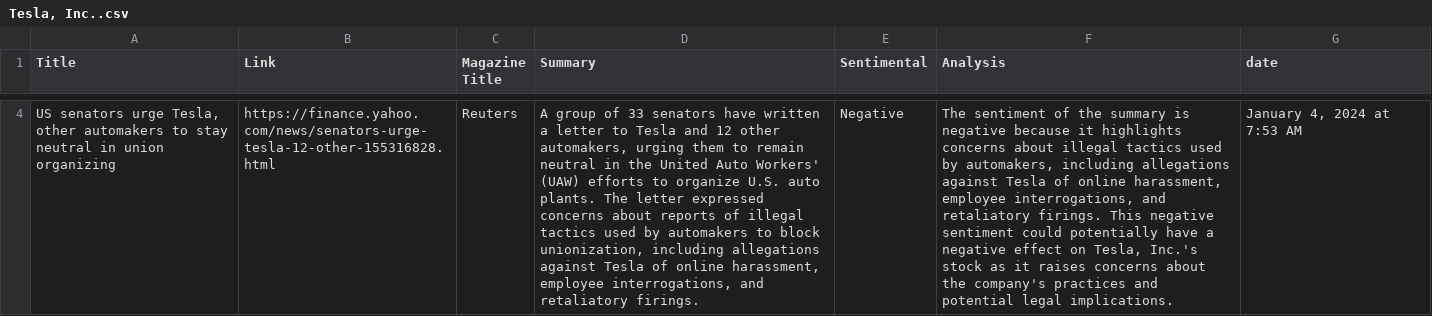
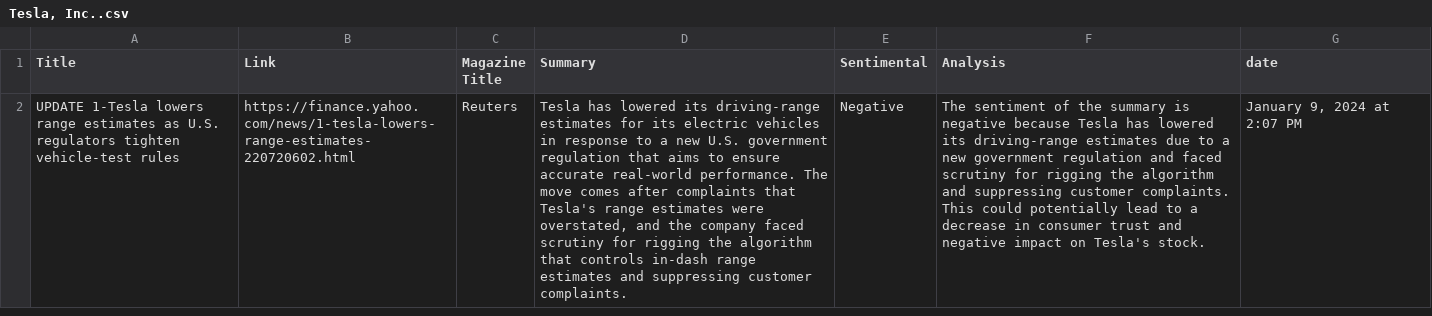
Before and after one commit to JoungRae/AnalysisNews, a CSV file: Tesla, Inc..csv, drawn as a sheet; only a part is shown, gaps mark what is left out; addresses are those after the commit; the diff covers the shown part only; the diff names each change by its address in the sheet, - before the commit and + after, or states it on an @@ line.

```diff
--- a/Tesla, Inc..csv
+++ b/Tesla, Inc..csv
-A2 (Title): US senators urge Tesla, other automakers to stay neutral in union organizing
+A2 (Title): UPDATE 1-Tesla lowers range estimates as U.S. regulators tighten vehicle-test rules
-B2 (Link): https://finance.yahoo.com/news/senators-urge-tesla-12-other-155316828.html
+B2 (Link): https://finance.yahoo.com/news/1-tesla-lowers-range-estimates-220720602.html
-D2 (Summary): A group of 33 senators have written a letter to Tesla and 12 other automakers, urging them to remain neutral in the United Auto Workers' (UAW) efforts to organize U.S. auto plants. The letter expressed concerns about reports of illegal tactics used by automakers to block unionization, including allegations against Tesla of online harassment, employee interrogations, and retaliatory firings.
+D2 (Summary): Tesla has lowered its driving-range estimates for its electric vehicles in response to a new U.S. government regulation that aims to ensure accurate real-world performance. The move comes after complaints that Tesla's range estimates were overstated, and the company faced scrutiny for rigging the algorithm that controls in-dash range estimates and suppressing customer complaints.
-F2 (Analysis): …negative because it highlights concerns about illegal tactics used by automakers, including allegations against Tesla of online harassment, employee interrogations, and retaliatory firings. This negative sentiment could potentially have a negative effect on Tesla, Inc.'s stock as it raises concerns about the company's practices and potential legal implications.
+F2 (Analysis): …negative because Tesla has lowered its driving-range estimates due to a new government regulation and faced scrutiny for rigging the algorithm and suppressing customer complaints. This could potentially lead to a decrease in consumer trust and negative impact on Tesla's stock.
-G2 (date): January 4, 2024 at 7:53 AM
+G2 (date): January 9, 2024 at 2:07 PM
```
Also changed, not shown: 3 removed rows elsewhere in this file, Alphabet Inc..csv, Amazon.com, Inc..csv, 5 other files.
